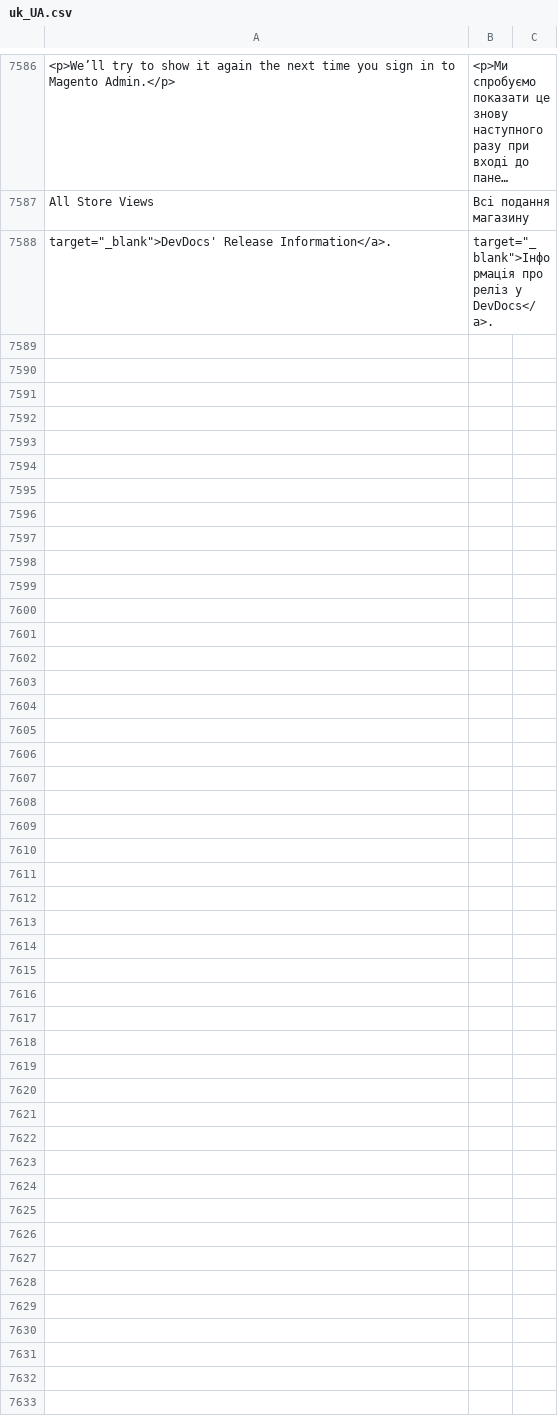
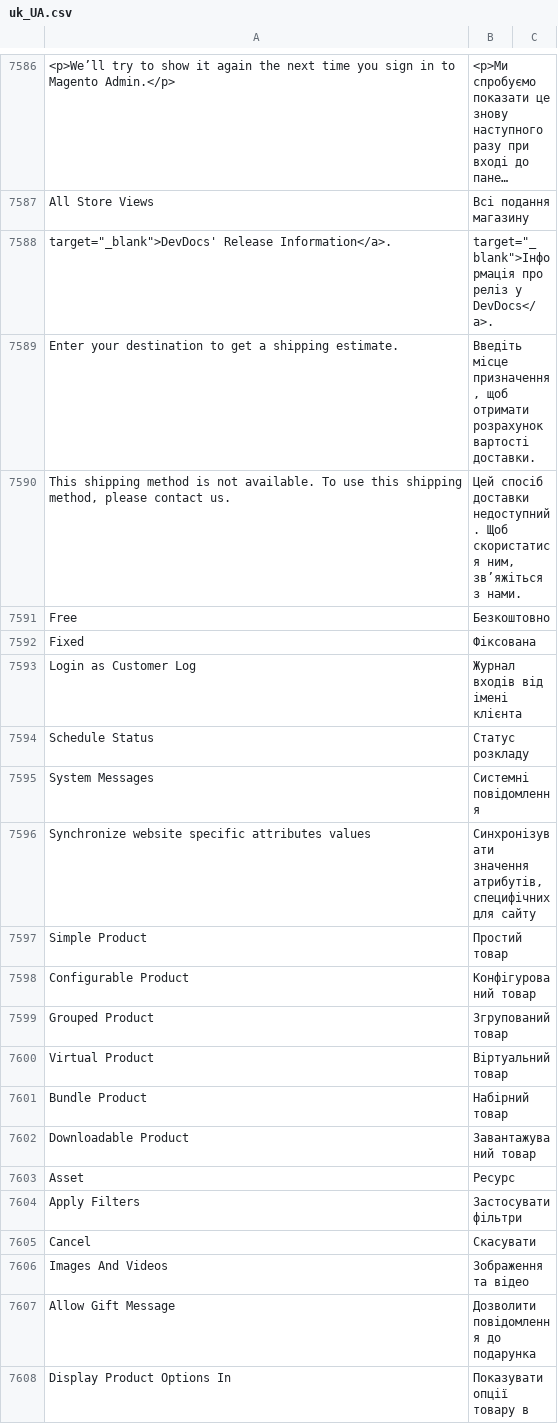
Before and after one commit to MaGuruDev/Language_uk_UA, a CSV file: uk_UA.csv, drawn as a sheet; only a part is shown, gaps mark what is left out; long unchanged cells end in …; the diff covers the shown part only; the diff names each change by its address in the sheet, - before the commit and + after, or states it on an @@ line.

```diff
--- a/uk_UA.csv
+++ b/uk_UA.csv
+row 7589: Enter your destination to get a shipping estimate. | Введіть місце призначення, щоб отримати розрахунок вартості доставки.
+row 7590: This shipping method is not available. To use this shipping method, please contact us. | Цей спосіб доставки недоступний. Щоб скористатися ним, зв’яжіться з нами.
+row 7591: Free | Безкоштовно
+row 7592: Fixed | Фіксована
+row 7593: Login as Customer Log | Журнал входів від імені клієнта
+row 7594: Schedule Status | Статус розкладу
+row 7595: System Messages | Системні повідомлення
+row 7596: Synchronize website specific attributes values | Синхронізувати значення атрибутів, специфічних для сайту
+row 7597: Simple Product | Простий товар
+row 7598: Configurable Product | Конфігурований товар
+row 7599: Grouped Product | Згрупований товар
+row 7600: Virtual Product | Віртуальний товар
+row 7601: Bundle Product | Набірний товар
+row 7602: Downloadable Product | Завантажуваний товар
+row 7603: Asset | Ресурс
+row 7604: Apply Filters | Застосувати фільтри
+row 7605: Cancel | Скасувати
+row 7606: Images And Videos | Зображення та відео
+row 7607: Allow Gift Message | Дозволити повідомлення до подарунка
+row 7608: Display Product Options In | Показувати опції товару в
```
Also changed, not shown: 11 added rows elsewhere in this file, 3 other files.
